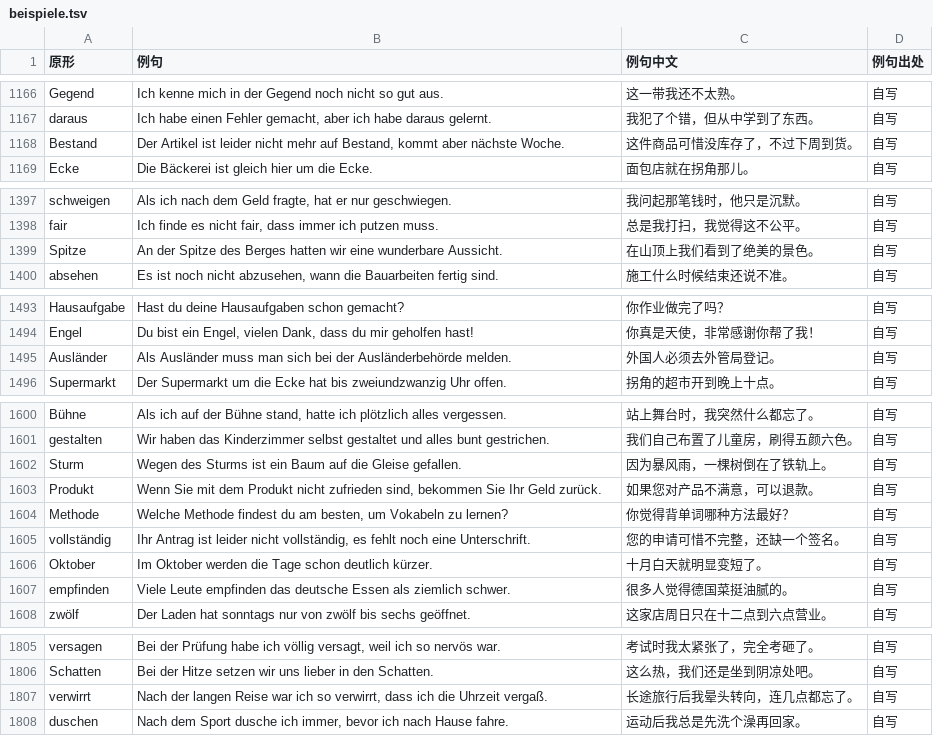
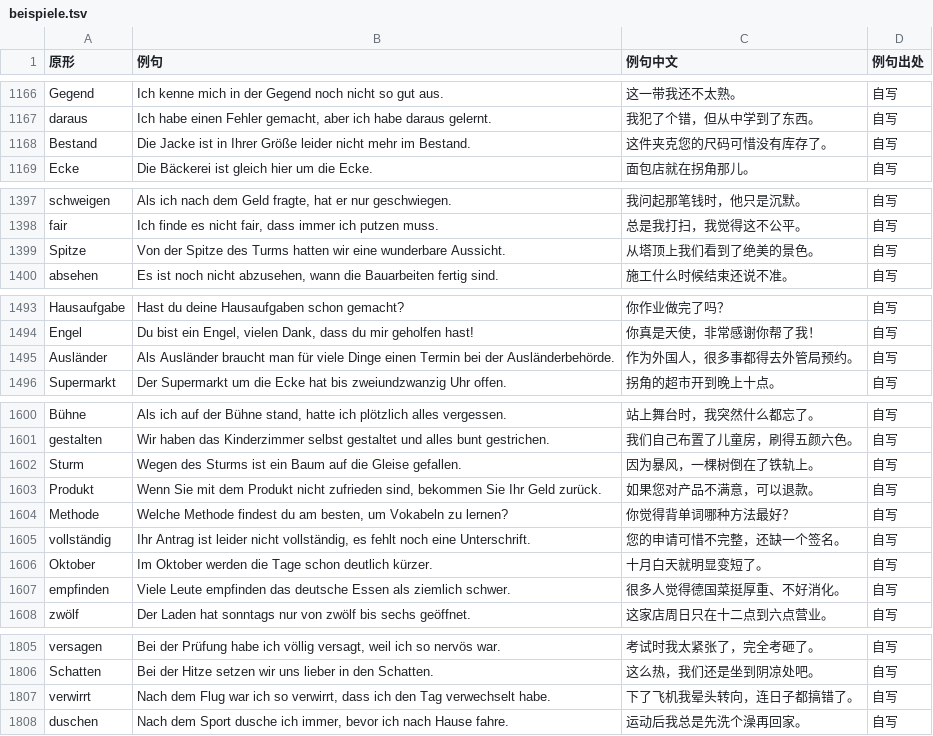
Before and after one commit to Laurence1997/wortklinge, a TSV file: data/wortschatz/beispiele.tsv, drawn as a sheet; only a part is shown, gaps mark what is left out; the diff covers the shown part only.

```diff
--- a/data/wortschatz/beispiele.tsv
+++ b/data/wortschatz/beispiele.tsv
@@ -1167,3 +1167,3 @@ Gegend	Ich kenne mich in der Gegend noch nicht so gut aus.	这一带我还不太
 daraus	Ich habe einen Fehler gemacht, aber ich habe daraus gelernt.	我犯了个错，但从中学到了东西。	自写
-Bestand	Der Artikel ist leider nicht mehr auf Bestand, kommt aber nächste Woche.	这件商品可惜没库存了，不过下周到货。	自写
+Bestand	Die Jacke ist in Ihrer Größe leider nicht mehr im Bestand.	这件夹克您的尺码可惜没有库存了。	自写
 Ecke	Die Bäckerei ist gleich hier um die Ecke.	面包店就在拐角那儿。	自写
@@ -1398,3 +1398,3 @@ schweigen	Als ich nach dem Geld fragte, hat er nur geschwiegen.	我问起那笔
 fair	Ich finde es nicht fair, dass immer ich putzen muss.	总是我打扫，我觉得这不公平。	自写
-Spitze	An der Spitze des Berges hatten wir eine wunderbare Aussicht.	在山顶上我们看到了绝美的景色。	自写
+Spitze	Von der Spitze des Turms hatten wir eine wunderbare Aussicht.	从塔顶上我们看到了绝美的景色。	自写
 absehen	Es ist noch nicht abzusehen, wann die Bauarbeiten fertig sind.	施工什么时候结束还说不准。	自写
@@ -1494,3 +1494,3 @@ Hausaufgabe	Hast du deine Hausaufgaben schon gemacht?	你作业做完了吗？
 Engel	Du bist ein Engel, vielen Dank, dass du mir geholfen hast!	你真是天使，非常感谢你帮了我！	自写
-Ausländer	Als Ausländer muss man sich bei der Ausländerbehörde melden.	外国人必须去外管局登记。	自写
+Ausländer	Als Ausländer braucht man für viele Dinge einen Termin bei der Ausländerbehörde.	作为外国人，很多事都得去外管局预约。	自写
 Supermarkt	Der Supermarkt um die Ecke hat bis zweiundzwanzig Uhr offen.	拐角的超市开到晚上十点。	自写
@@ -1601,3 +1601,3 @@ Bühne	Als ich auf der Bühne stand, hatte ich plötzlich alles vergessen.	站
 gestalten	Wir haben das Kinderzimmer selbst gestaltet und alles bunt gestrichen.	我们自己布置了儿童房，刷得五颜六色。	自写
-Sturm	Wegen des Sturms ist ein Baum auf die Gleise gefallen.	因为暴风雨，一棵树倒在了铁轨上。	自写
+Sturm	Wegen des Sturms ist ein Baum auf die Gleise gefallen.	因为暴风，一棵树倒在了铁轨上。	自写
 Produkt	Wenn Sie mit dem Produkt nicht zufrieden sind, bekommen Sie Ihr Geld zurück.	如果您对产品不满意，可以退款。	自写
@@ -1606,3 +1606,3 @@ vollständig	Ihr Antrag ist leider nicht vollständig, es fehlt noch eine Unters
 Oktober	Im Oktober werden die Tage schon deutlich kürzer.	十月白天就明显变短了。	自写
-empfinden	Viele Leute empfinden das deutsche Essen als ziemlich schwer.	很多人觉得德国菜挺油腻的。	自写
+empfinden	Viele Leute empfinden das deutsche Essen als ziemlich schwer.	很多人觉得德国菜挺厚重、不好消化。	自写
 zwölf	Der Laden hat sonntags nur von zwölf bis sechs geöffnet.	这家店周日只在十二点到六点营业。	自写
@@ -1806,3 +1806,3 @@ versagen	Bei der Prüfung habe ich völlig versagt, weil ich so nervös war.	考
 Schatten	Bei der Hitze setzen wir uns lieber in den Schatten.	这么热，我们还是坐到阴凉处吧。	自写
-verwirrt	Nach der langen Reise war ich so verwirrt, dass ich die Uhrzeit vergaß.	长途旅行后我晕头转向，连几点都忘了。	自写
+verwirrt	Nach dem Flug war ich so verwirrt, dass ich den Tag verwechselt habe.	下了飞机我晕头转向，连日子都搞错了。	自写
 duschen	Nach dem Sport dusche ich immer, bevor ich nach Hause fahre.	运动后我总是先洗个澡再回家。	自写
```
Also changed, not shown: 73 edited cells elsewhere in this file, 3 other files.
